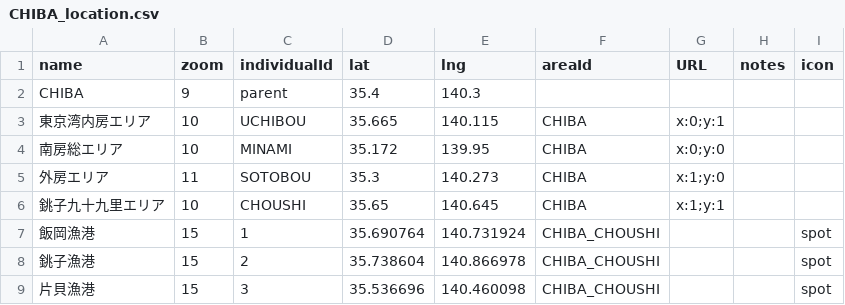
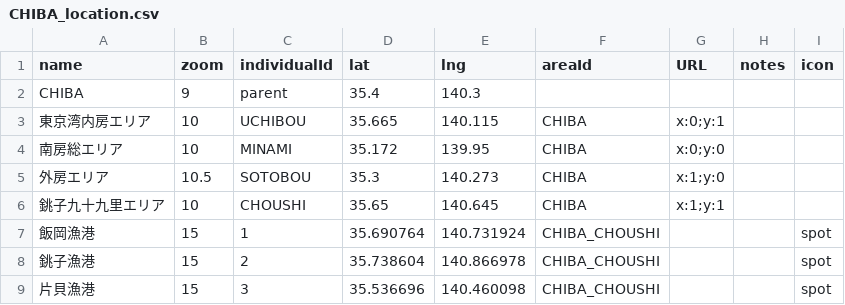
Before and after one commit to 4476barebare/MAP-, a CSV file: KANTO/CHIBA_location.csv, drawn as a sheet; only a part is shown.

Commit message:
Update CHIBA_location.csv

```diff
--- a/KANTO/CHIBA_location.csv
+++ b/KANTO/CHIBA_location.csv
@@ -4,3 +4,3 @@ CHIBA,9,parent,35.4,140.3,,,,
 南房総エリア,10,MINAMI,35.172,139.95,CHIBA,x:0;y:0,,
-外房エリア,11,SOTOBOU,35.3,140.273,CHIBA,x:1;y:0,,
+外房エリア,10.5,SOTOBOU,35.3,140.273,CHIBA,x:1;y:0,,
 銚子九十九里エリア,10,CHOUSHI,35.65,140.645,CHIBA,x:1;y:1,,
```
